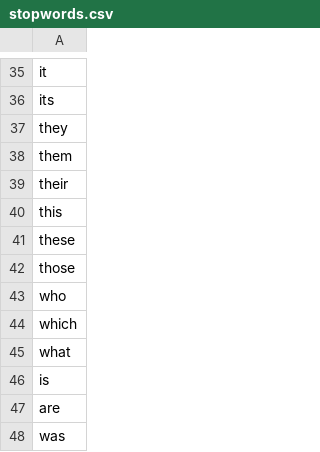
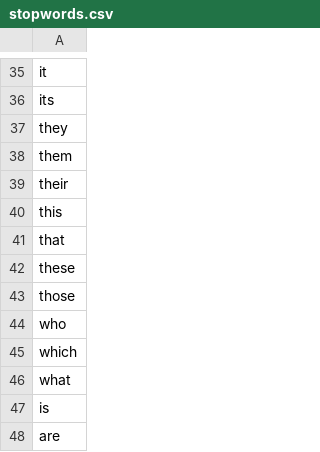
Before and after one commit to marybaxmann/estructura, a CSV file: stopwords.csv, drawn as a sheet; only a part is shown, gaps mark what is left out; the shorter side is filled out with more unchanged rows.

```diff
--- a/stopwords.csv
+++ b/stopwords.csv
@@ -40,2 +40,3 @@ their
 this
+that
 these
```
Also changed, not shown: amigos.csv, 9 other files.
